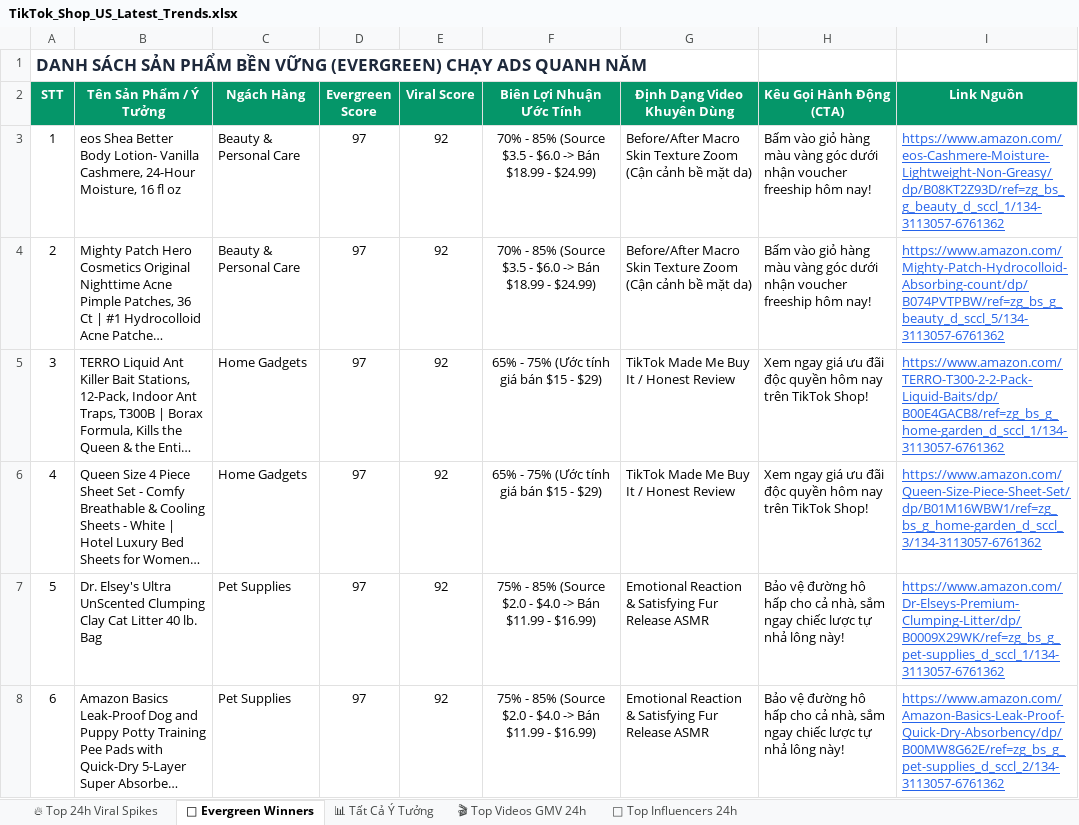
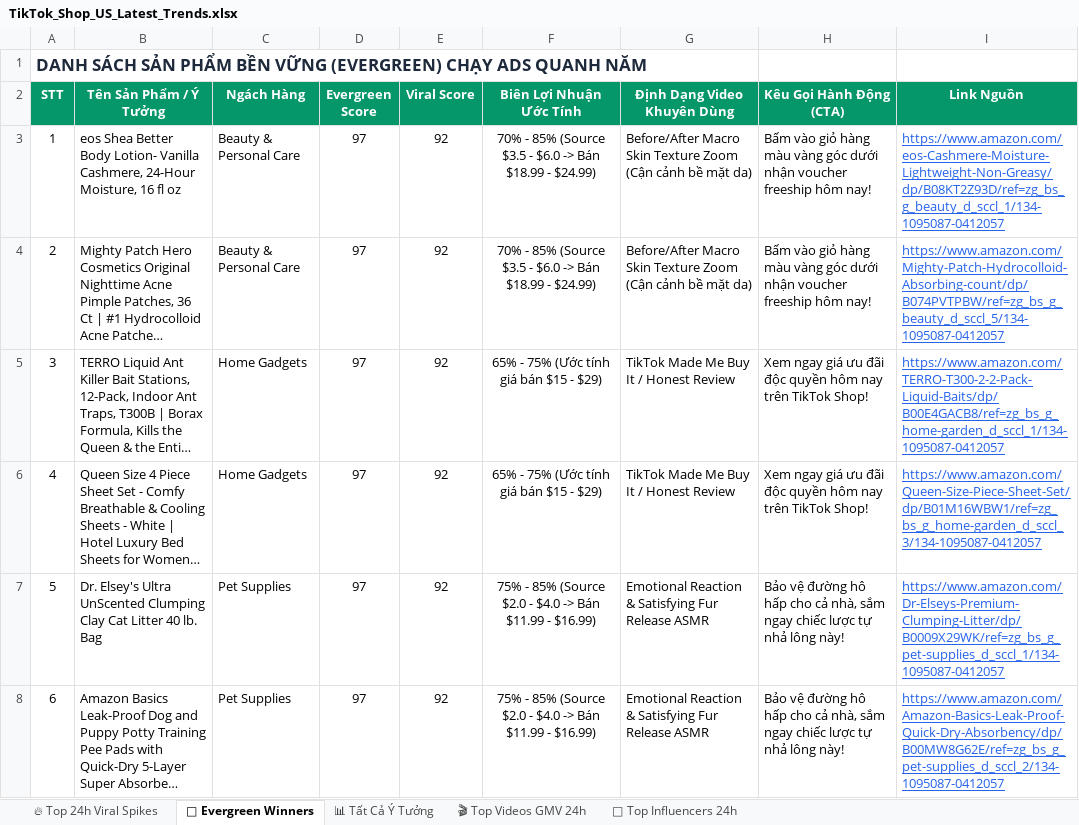
Before and after one commit to thanchet754/trendl-tiktok, an Excel workbook: exports/TikTok_Shop_US_Latest_Trends.xlsx, sheet 🌲 Evergreen Winners, drawn as a sheet; only a part is shown; long unchanged cells end in …; values as stored, in another font and other column widths than the file's, no borders; the diff covers the shown part only; the diff names each change by its address in the sheet, - before the commit and + after, or states it on an @@ line.

```diff
--- a/exports/TikTok_Shop_US_Latest_Trends.xlsx (sheet 🌲 Evergreen Winners)
+++ b/exports/TikTok_Shop_US_Latest_Trends.xlsx (sheet 🌲 Evergreen Winners)
-I3 (Link Nguồn): https://www.amazon.com/eos-Cashmere-Moisture-Lightweight-Non-Greasy/dp/B08KT2Z93D/ref=zg_bs_g_beauty_d_sccl_1/134-3113057-6761362
+I3 (Link Nguồn): https://www.amazon.com/eos-Cashmere-Moisture-Lightweight-Non-Greasy/dp/B08KT2Z93D/ref=zg_bs_g_beauty_d_sccl_1/134-1095087-0412057
-I4 (Link Nguồn): https://www.amazon.com/Mighty-Patch-Hydrocolloid-Absorbing-count/dp/B074PVTPBW/ref=zg_bs_g_beauty_d_sccl_5/134-3113057-6761362
+I4 (Link Nguồn): https://www.amazon.com/Mighty-Patch-Hydrocolloid-Absorbing-count/dp/B074PVTPBW/ref=zg_bs_g_beauty_d_sccl_5/134-1095087-0412057
-I5 (Link Nguồn): https://www.amazon.com/TERRO-T300-2-2-Pack-Liquid-Baits/dp/B00E4GACB8/ref=zg_bs_g_home-garden_d_sccl_1/134-3113057-6761362
+I5 (Link Nguồn): https://www.amazon.com/TERRO-T300-2-2-Pack-Liquid-Baits/dp/B00E4GACB8/ref=zg_bs_g_home-garden_d_sccl_1/134-1095087-0412057
-I6 (Link Nguồn): https://www.amazon.com/Queen-Size-Piece-Sheet-Set/dp/B01M16WBW1/ref=zg_bs_g_home-garden_d_sccl_3/134-3113057-6761362
+I6 (Link Nguồn): https://www.amazon.com/Queen-Size-Piece-Sheet-Set/dp/B01M16WBW1/ref=zg_bs_g_home-garden_d_sccl_3/134-1095087-0412057
-I7 (Link Nguồn): https://www.amazon.com/Dr-Elseys-Premium-Clumping-Litter/dp/B0009X29WK/ref=zg_bs_g_pet-supplies_d_sccl_1/134-3113057-6761362
+I7 (Link Nguồn): https://www.amazon.com/Dr-Elseys-Premium-Clumping-Litter/dp/B0009X29WK/ref=zg_bs_g_pet-supplies_d_sccl_1/134-1095087-0412057
-I8 (Link Nguồn): https://www.amazon.com/Amazon-Basics-Leak-Proof-Quick-Dry-Absorbency/dp/B00MW8G62E/ref=zg_bs_g_pet-supplies_d_sccl_2/134-3113057-6761362
+I8 (Link Nguồn): https://www.amazon.com/Amazon-Basics-Leak-Proof-Quick-Dry-Absorbency/dp/B00MW8G62E/ref=zg_bs_g_pet-supplies_d_sccl_2/134-1095087-0412057
```
Also changed, not shown: 16 edited cells elsewhere in this sheet, sheet 📊 Tất Cả Ý Tưởng, sheet 🔥 Top 24h Viral Spikes, 6 other files.
